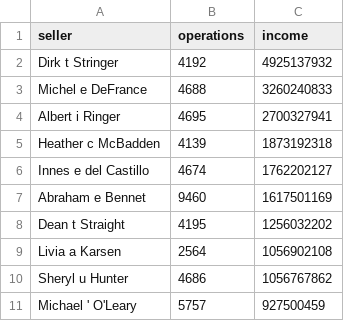
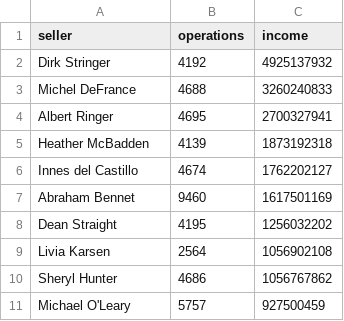
Before and after one commit to KaibunaroAkahito/data-analytics-project-92, a CSV file: top_10_total_income.csv, drawn as a sheet.

Commit message:
Update top_10_total_income.csv
Исправлены данные. По новому запросу. Который включает только имя и фамилия продавца.

```diff
--- a/top_10_total_income.csv
+++ b/top_10_total_income.csv
@@ -1,11 +1,11 @@
 seller,operations,income
-Dirk t Stringer,4192,4925137932
-Michel e DeFrance,4688,3260240833
-Albert i Ringer,4695,2700327941
-Heather c McBadden,4139,1873192318
-Innes e del Castillo,4674,1762202127
-Abraham e Bennet,9460,1617501169
-Dean t Straight,4195,1256032202
-Livia a Karsen,2564,1056902108
-Sheryl u Hunter,4686,1056767862
-Michael ' O'Leary,5757,927500459
+Dirk Stringer,4192,4925137932
+Michel DeFrance,4688,3260240833
+Albert Ringer,4695,2700327941
+Heather McBadden,4139,1873192318
+Innes del Castillo,4674,1762202127
+Abraham Bennet,9460,1617501169
+Dean Straight,4195,1256032202
+Livia Karsen,2564,1056902108
+Sheryl Hunter,4686,1056767862
+Michael O'Leary,5757,927500459
```
